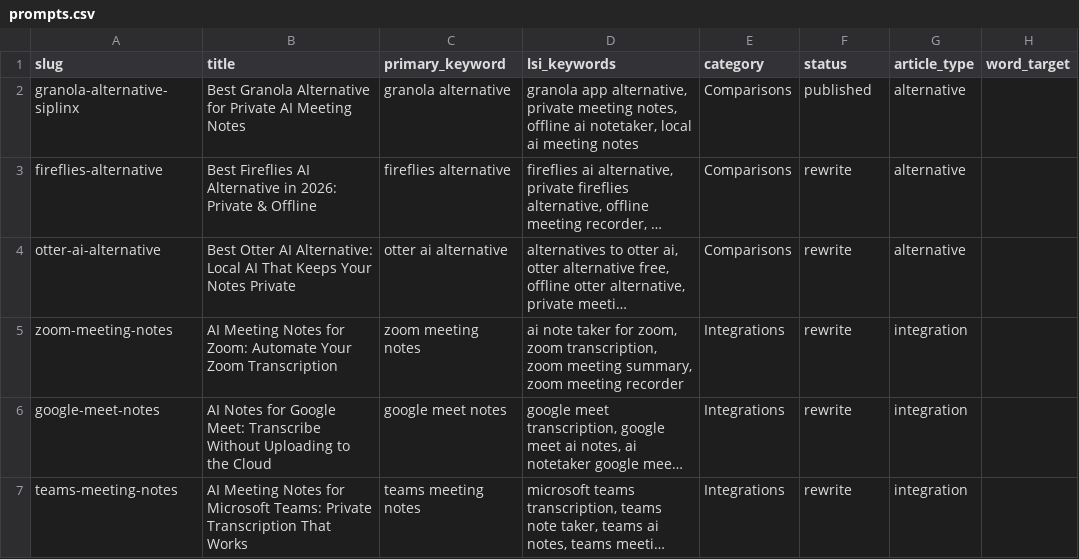
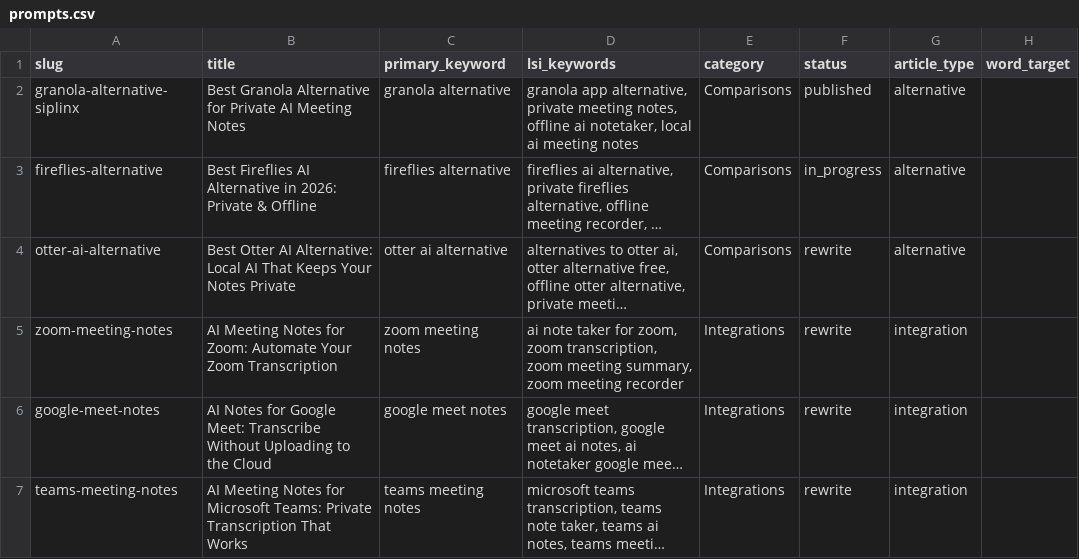
Before and after one commit to aman-tiger/siplinxai-landing, a CSV file: agent_seo/prompts.csv, drawn as a sheet; only a part is shown; long unchanged cells end in …; the diff names each change by its address in the sheet, - before the commit and + after, or states it on an @@ line.

```diff
--- a/agent_seo/prompts.csv
+++ b/agent_seo/prompts.csv
-F3 (status): rewrite
+F3 (status): in_progress
```
Also changed, not shown: 5 other files.
